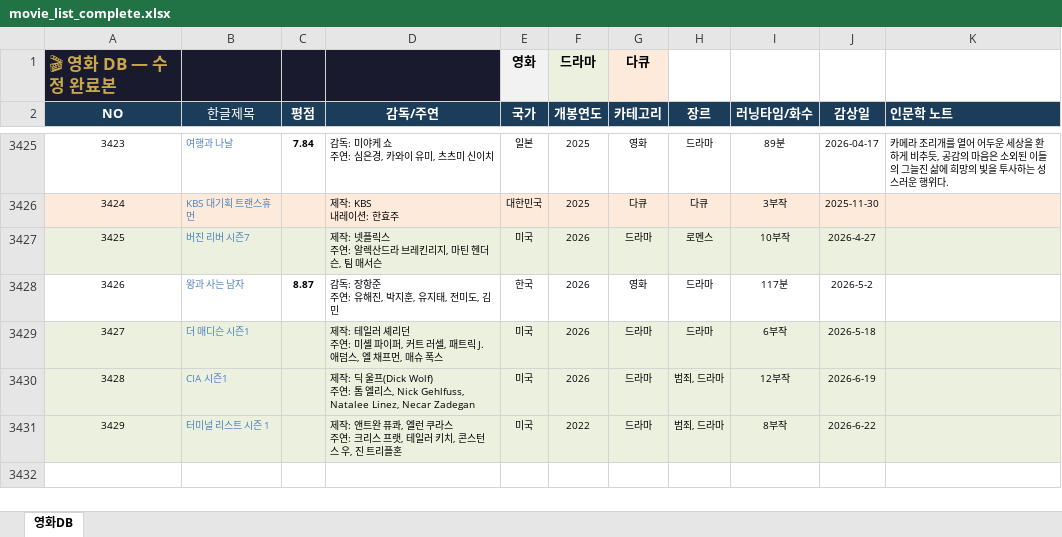
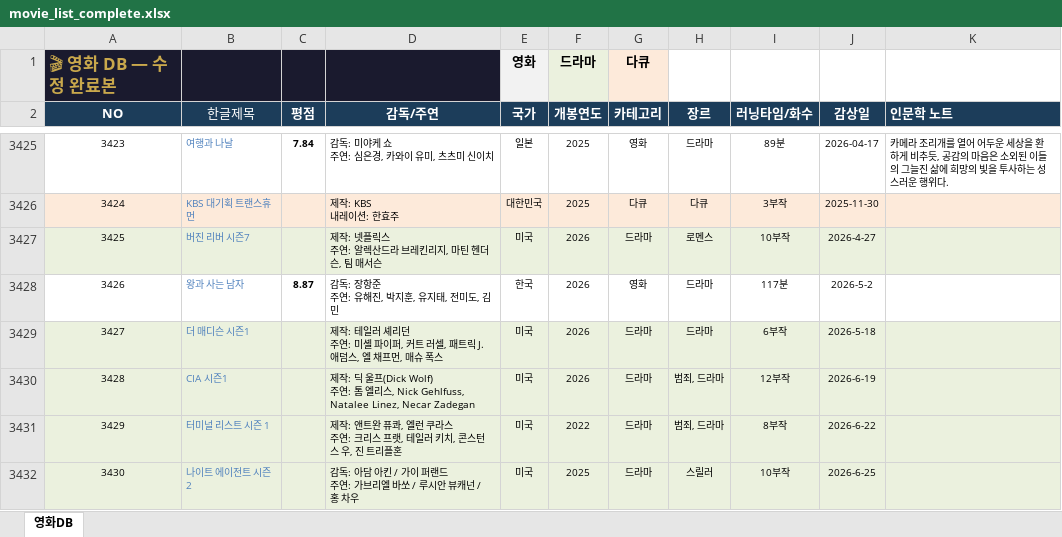
Before and after one commit to casio8000/film-humanities_Mobile, an Excel workbook: movie_list_complete.xlsx, sheet 영화DB, drawn as a sheet; only a part is shown, gaps mark what is left out; values as stored, in another font and other column widths than the file's, no borders; table styles not drawn; ↵ is a line break in a cell; the diff names each change by its address in the sheet, - before the commit and + after, or states it on an @@ line.

Commit message:
Add files via upload

```diff
--- a/movie_list_complete.xlsx (sheet 영화DB)
+++ b/movie_list_complete.xlsx (sheet 영화DB)
+row 3432: 3430 | 나이트 에이전트 시즌 2 |  | 감독: 아담 아킨 / 가이 퍼랜드 ↵ 주연: 가브리엘 바쏘 / 루시안 뷰캐넌 / 홍 차우 | 미국 | 2025 | 드라마 | 스릴러 | 10부작 | 2026-6-25
```
